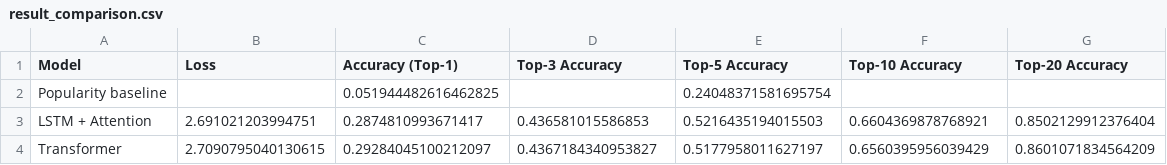
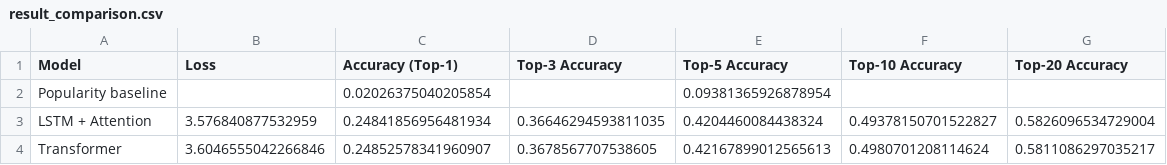
Before and after one commit to tandat3012/KPDL, a CSV file: hm_lstm-trans_web_files/result_comparison.csv, drawn as a sheet.

```diff
--- a/hm_lstm-trans_web_files/result_comparison.csv
+++ b/hm_lstm-trans_web_files/result_comparison.csv
@@ -1,4 +1,4 @@
 Model,Loss,Accuracy (Top-1),Top-3 Accuracy,Top-5 Accuracy,Top-10 Accuracy,Top-20 Accuracy
-Popularity baseline,,0.051944482616462825,,0.24048371581695754,,
-LSTM + Attention,2.691021203994751,0.2874810993671417,0.436581015586853,0.5216435194015503,0.6604369878768921,0.8502129912376404
-Transformer,2.7090795040130615,0.29284045100212097,0.4367184340953827,0.5177958011627197,0.6560395956039429,0.8601071834564209
+Popularity baseline,,0.02026375040205854,,0.09381365926878954,,
+LSTM + Attention,3.576840877532959,0.24841856956481934,0.36646294593811035,0.4204460084438324,0.49378150701522827,0.5826096534729004
+Transformer,3.6046555042266846,0.24852578341960907,0.3678567707538605,0.42167899012565613,0.4980701208114624,0.5811086297035217
```
Also changed, not shown: hm_lstm-trans_web_files/history_lstm.csv, hm_lstm-trans_web_files/history_transformer.csv, 6 other files.
